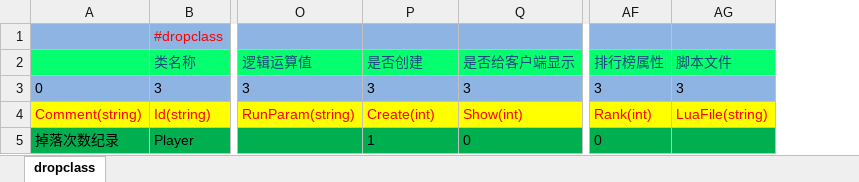
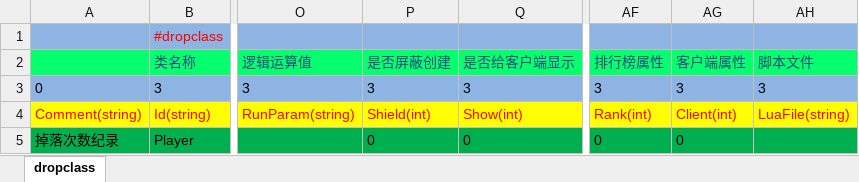
Before and after one commit to lori227/Fighter, an Excel workbook: Resource/excel/D-掉落-玩家属性-(框架维护,请勿修改).xlsx, sheet dropclass, drawn as a sheet; only a part is shown, gaps mark what is left out; values as stored, in another font and other column widths than the file's, no borders; the diff names each change by its address in the sheet, - before the commit and + after, or states it on an @@ line.

```diff
--- a/Resource/excel/D-掉落-玩家属性-(框架维护,请勿修改).xlsx (sheet dropclass)
+++ b/Resource/excel/D-掉落-玩家属性-(框架维护,请勿修改).xlsx (sheet dropclass)
+column AG (客户端属性), rows 3-5: 3 | Client(int) | 0
-P2: 是否创建
+P2: 是否屏蔽创建
-P4 (是否屏蔽创建): Create(int)
+P4 (是否屏蔽创建): Shield(int)
-P5 (是否屏蔽创建): 1
+P5 (是否屏蔽创建): 0
```
Also changed, not shown: Resource/excel/D-道具-玩家属性-(框架定义,后端维护).xlsx, 3 other files.
